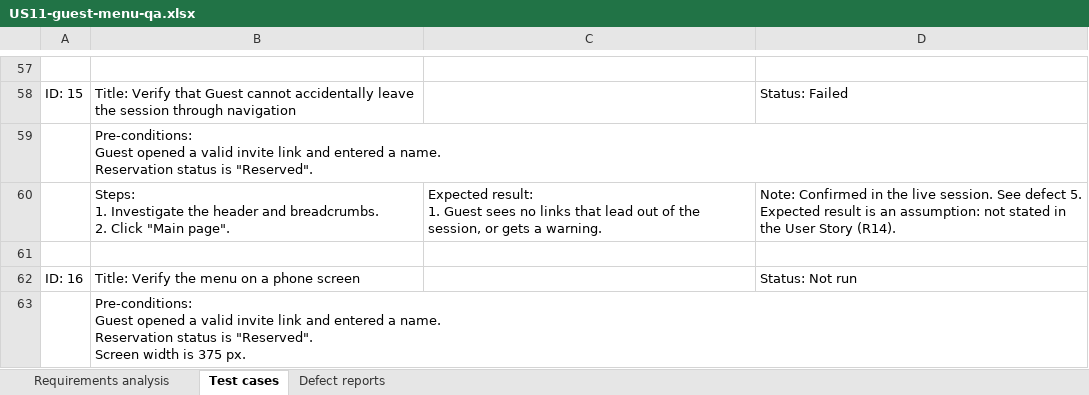
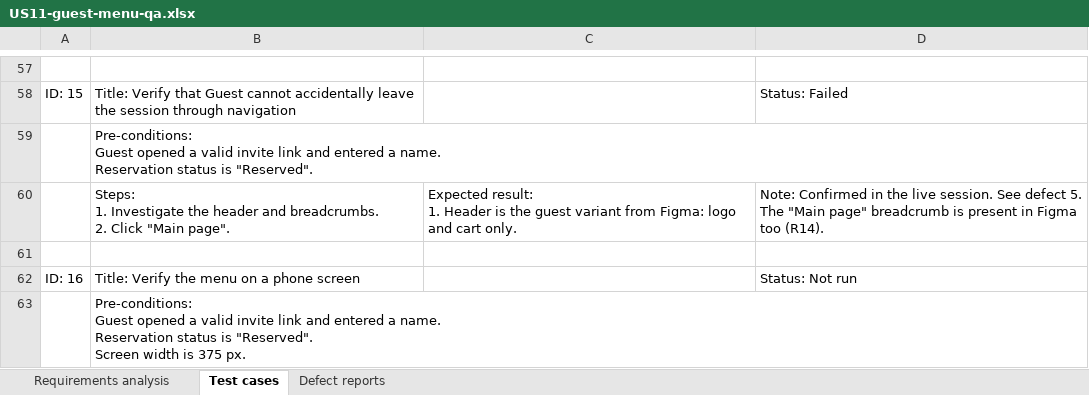
Before and after one commit to VK-NY/marathon2026, an Excel workbook: homework-qa/US11-guest-menu-qa.xlsx, sheet Test cases, drawn as a sheet; only a part is shown, gaps mark what is left out; values as stored, in another font and other column widths than the file's, no cell formats; ↵ is a line break in a cell; the diff covers the shown part only; the diff names each change by its address in the sheet, - before the commit and + after, or states it on an @@ line.

Commit message:
Update QA homework: Figma review, spreadsheet layout fixes

```diff
--- a/homework-qa/US11-guest-menu-qa.xlsx (sheet Test cases)
+++ b/homework-qa/US11-guest-menu-qa.xlsx (sheet Test cases)
-C60: …result: ↵ 1. Guest sees no links that lead out of the session, or gets a warning.
+C60: …result: ↵ 1. Header is the guest variant from Figma: logo and cart only.
-D60: …defect 5. Expected result is an assumption: not stated in the User Story (R14).
+D60: …defect 5. The "Main page" breadcrumb is present in Figma too (R14).
```
Also changed, not shown: 5 added rows, 1 removed row and 11 edited cells elsewhere in this sheet, sheet Defect reports, sheet Requirements analysis, cell formats, 2 other files.
